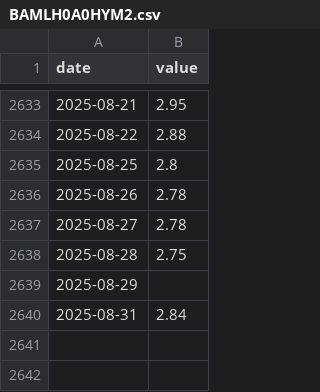
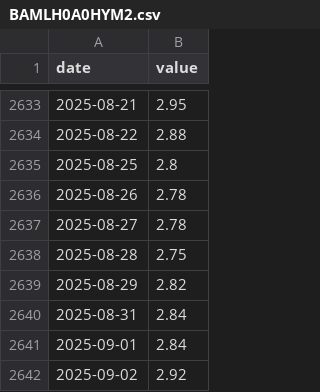
Before and after one commit to pkgit123/fred-economic-dashboard, a CSV file: data/BAMLH0A0HYM2.csv, drawn as a sheet; only a part is shown, gaps mark what is left out.

```diff
--- a/data/BAMLH0A0HYM2.csv
+++ b/data/BAMLH0A0HYM2.csv
@@ -2638,3 +2638,5 @@ date,value
 2025-08-28,2.75
-2025-08-29,
+2025-08-29,2.82
 2025-08-31,2.84
+2025-09-01,2.84
+2025-09-02,2.92
```
Also changed, not shown: data/AAA10Y.csv, data/BAA10Y.csv, 2 other files.
